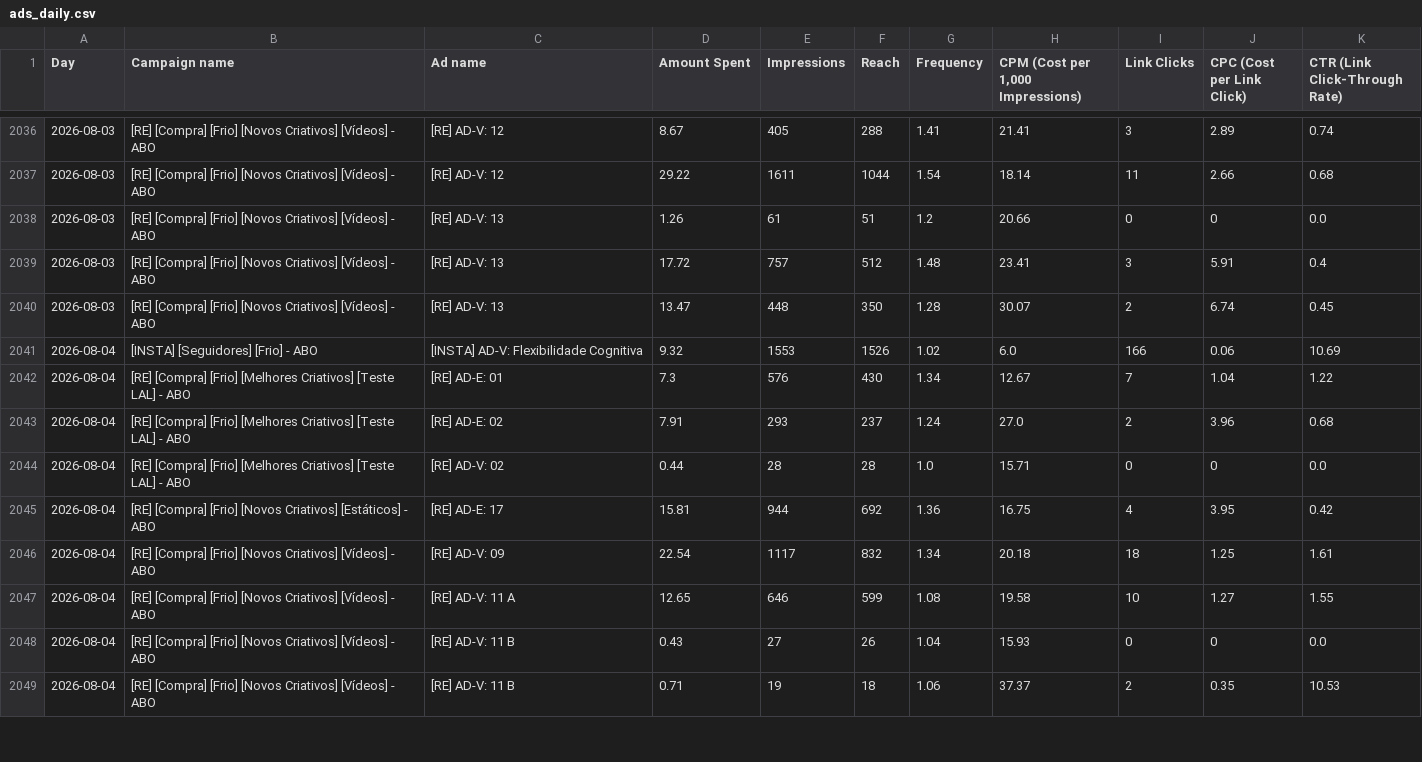
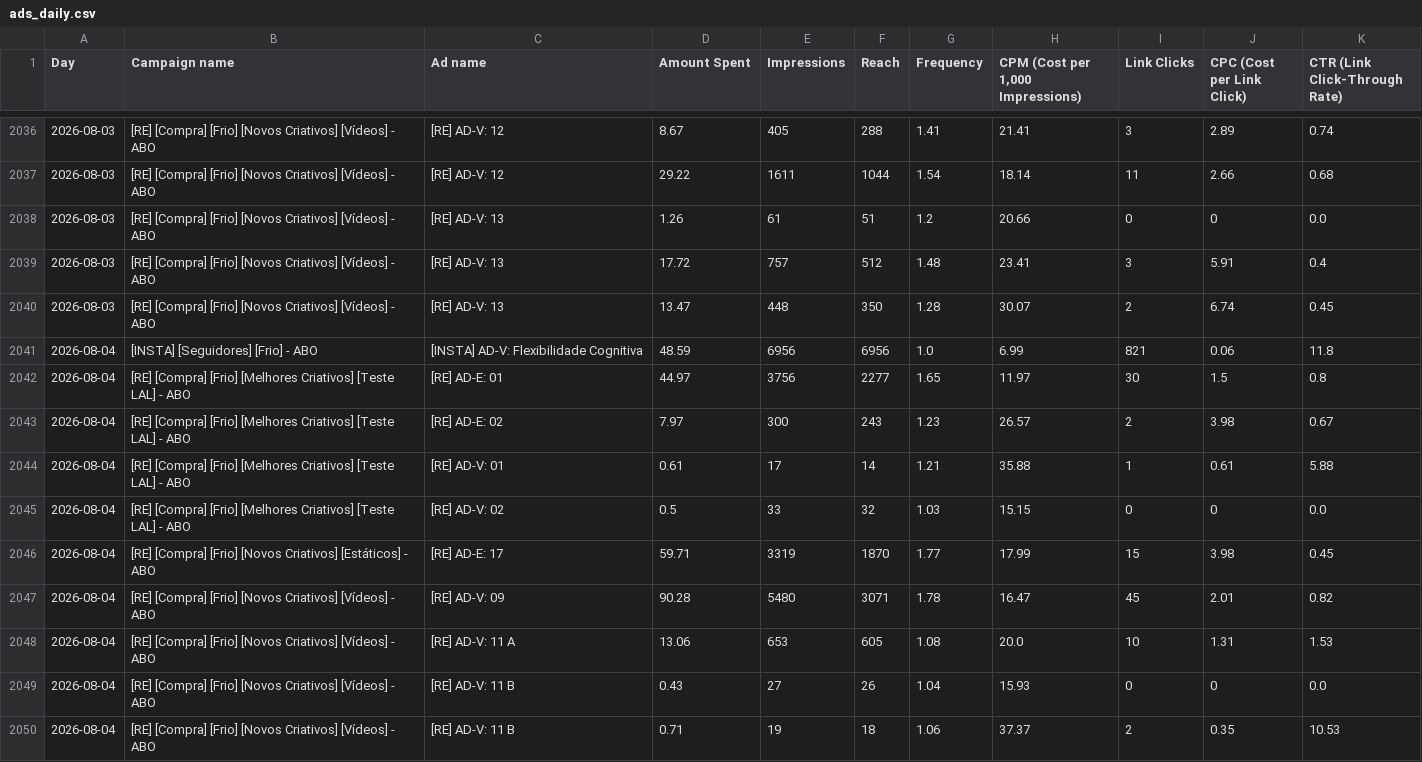
Before and after one commit to nathaliaheringer/dashboard-vendas, a CSV file: dashboard-vendas/ads_daily.csv, drawn as a sheet; only a part is shown, gaps mark what is left out; the diff covers the shown part only.

```diff
--- a/dashboard-vendas/ads_daily.csv
+++ b/dashboard-vendas/ads_daily.csv
@@ -2040,9 +2040,10 @@ Day,Campaign name,Ad name,Amount Spent,Impressions,Reach,Frequency,"CPM (Cost pe
 2026-08-03,[RE] [Compra] [Frio] [Novos Criativos] [Vídeos] - ABO,[RE] AD-V: 13,13.47,448,350,1.28,30.07,2,6.74,0.45
-2026-08-04,[INSTA] [Seguidores] [Frio] - ABO,[INSTA] AD-V: Flexibilidade Cognitiva,9.32,1553,1526,1.02,6.0,166,0.06,10.69
-2026-08-04,[RE] [Compra] [Frio] [Melhores Criativos] [Teste LAL] - ABO,[RE] AD-E: 01,7.3,576,430,1.34,12.67,7,1.04,1.22
-2026-08-04,[RE] [Compra] [Frio] [Melhores Criativos] [Teste LAL] - ABO,[RE] AD-E: 02,7.91,293,237,1.24,27.0,2,3.96,0.68
-2026-08-04,[RE] [Compra] [Frio] [Melhores Criativos] [Teste LAL] - ABO,[RE] AD-V: 02,0.44,28,28,1.0,15.71,0,0,0.0
-2026-08-04,[RE] [Compra] [Frio] [Novos Criativos] [Estáticos] - ABO,[RE] AD-E: 17,15.81,944,692,1.36,16.75,4,3.95,0.42
-2026-08-04,[RE] [Compra] [Frio] [Novos Criativos] [Vídeos] - ABO,[RE] AD-V: 09,22.54,1117,832,1.34,20.18,18,1.25,1.61
-2026-08-04,[RE] [Compra] [Frio] [Novos Criativos] [Vídeos] - ABO,[RE] AD-V: 11 A,12.65,646,599,1.08,19.58,10,1.27,1.55
+2026-08-04,[INSTA] [Seguidores] [Frio] - ABO,[INSTA] AD-V: Flexibilidade Cognitiva,48.59,6956,6956,1.0,6.99,821,0.06,11.8
+2026-08-04,[RE] [Compra] [Frio] [Melhores Criativos] [Teste LAL] - ABO,[RE] AD-E: 01,44.97,3756,2277,1.65,11.97,30,1.5,0.8
+2026-08-04,[RE] [Compra] [Frio] [Melhores Criativos] [Teste LAL] - ABO,[RE] AD-E: 02,7.97,300,243,1.23,26.57,2,3.98,0.67
+2026-08-04,[RE] [Compra] [Frio] [Melhores Criativos] [Teste LAL] - ABO,[RE] AD-V: 01,0.61,17,14,1.21,35.88,1,0.61,5.88
+2026-08-04,[RE] [Compra] [Frio] [Melhores Criativos] [Teste LAL] - ABO,[RE] AD-V: 02,0.5,33,32,1.03,15.15,0,0,0.0
+2026-08-04,[RE] [Compra] [Frio] [Novos Criativos] [Estáticos] - ABO,[RE] AD-E: 17,59.71,3319,1870,1.77,17.99,15,3.98,0.45
+2026-08-04,[RE] [Compra] [Frio] [Novos Criativos] [Vídeos] - ABO,[RE] AD-V: 09,90.28,5480,3071,1.78,16.47,45,2.01,0.82
+2026-08-04,[RE] [Compra] [Frio] [Novos Criativos] [Vídeos] - ABO,[RE] AD-V: 11 A,13.06,653,605,1.08,20.0,10,1.31,1.53
 2026-08-04,[RE] [Compra] [Frio] [Novos Criativos] [Vídeos] - ABO,[RE] AD-V: 11 B,0.43,27,26,1.04,15.93,0,0,0.0
```
Also changed, not shown: 7 added rows and 17 edited cells elsewhere in this file, 1 other file.
